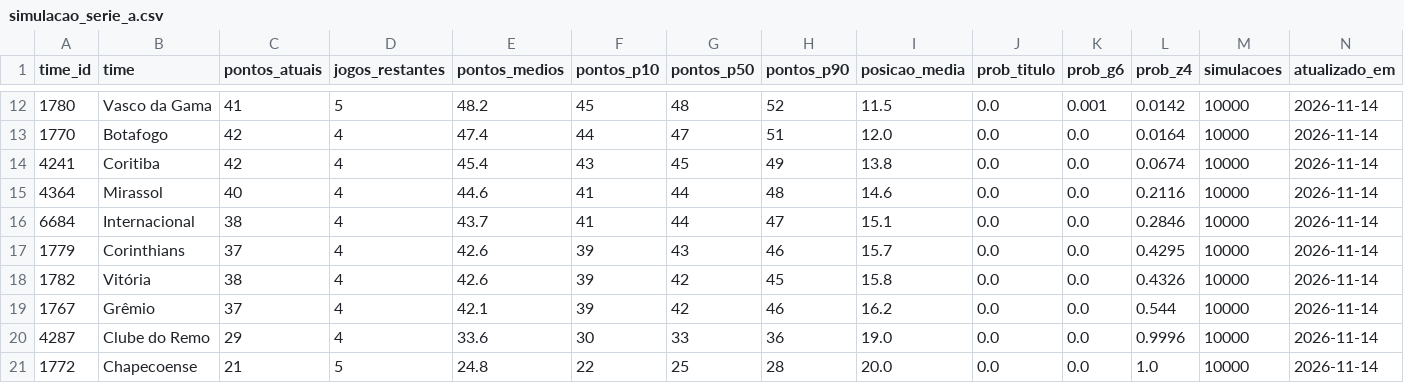
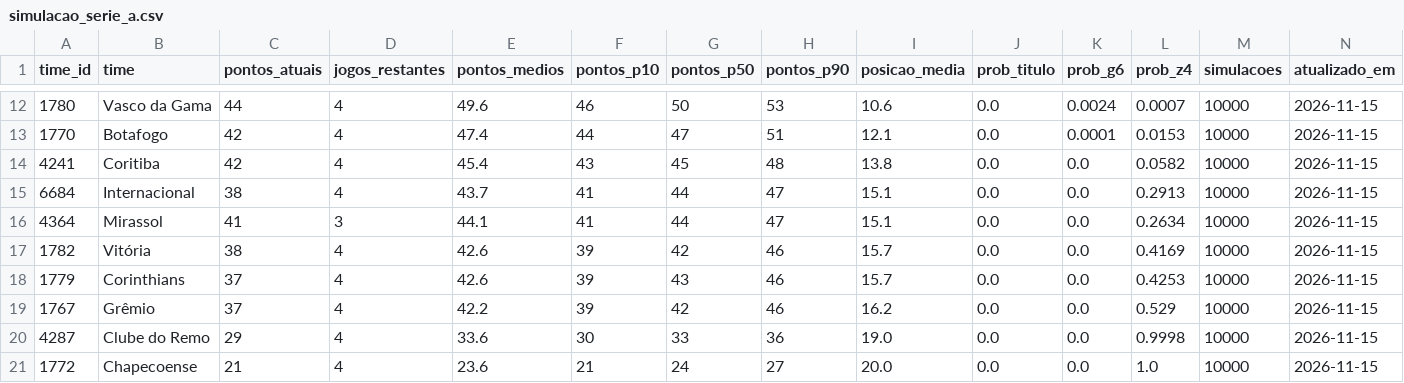
Before and after one commit to edsonsena15-lab/analise_corinthians, a CSV file: simulacao_serie_a.csv, drawn as a sheet; only a part is shown, gaps mark what is left out; the diff covers the shown part only.

```diff
--- a/simulacao_serie_a.csv
+++ b/simulacao_serie_a.csv
@@ -12,10 +12,10 @@ time_id,time,pontos_atuais,jogos_restantes,pontos_medios,pontos_p10,pontos_p50,p
-1780,Vasco da Gama,41,5,48.2,45,48,52,11.5,0.0,0.001,0.0142,10000,2026-11-14
-1770,Botafogo,42,4,47.4,44,47,51,12.0,0.0,0.0,0.0164,10000,2026-11-14
-4241,Coritiba,42,4,45.4,43,45,49,13.8,0.0,0.0,0.0674,10000,2026-11-14
-4364,Mirassol,40,4,44.6,41,44,48,14.6,0.0,0.0,0.2116,10000,2026-11-14
-6684,Internacional,38,4,43.7,41,44,47,15.1,0.0,0.0,0.2846,10000,2026-11-14
-1779,Corinthians,37,4,42.6,39,43,46,15.7,0.0,0.0,0.4295,10000,2026-11-14
-1782,Vitória,38,4,42.6,39,42,45,15.8,0.0,0.0,0.4326,10000,2026-11-14
-1767,Grêmio,37,4,42.1,39,42,46,16.2,0.0,0.0,0.544,10000,2026-11-14
-4287,Clube do Remo,29,4,33.6,30,33,36,19.0,0.0,0.0,0.9996,10000,2026-11-14
-1772,Chapecoense,21,5,24.8,22,25,28,20.0,0.0,0.0,1.0,10000,2026-11-14
+1780,Vasco da Gama,44,4,49.6,46,50,53,10.6,0.0,0.0024,0.0007,10000,2026-11-15
+1770,Botafogo,42,4,47.4,44,47,51,12.1,0.0,0.0001,0.0153,10000,2026-11-15
+4241,Coritiba,42,4,45.4,43,45,48,13.8,0.0,0.0,0.0582,10000,2026-11-15
+6684,Internacional,38,4,43.7,41,44,47,15.1,0.0,0.0,0.2913,10000,2026-11-15
+4364,Mirassol,41,3,44.1,41,44,47,15.1,0.0,0.0,0.2634,10000,2026-11-15
+1782,Vitória,38,4,42.6,39,42,46,15.7,0.0,0.0,0.4169,10000,2026-11-15
+1779,Corinthians,37,4,42.6,39,43,46,15.7,0.0,0.0,0.4253,10000,2026-11-15
+1767,Grêmio,37,4,42.2,39,42,46,16.2,0.0,0.0,0.529,10000,2026-11-15
+4287,Clube do Remo,29,4,33.6,30,33,36,19.0,0.0,0.0,0.9998,10000,2026-11-15
+1772,Chapecoense,21,4,23.6,21,24,27,20.0,0.0,0.0,1.0,10000,2026-11-15
```
Also changed, not shown: 34 edited cells elsewhere in this file, artilharia_corinthians.csv, tabela_serie_a.csv, 1 other file.
